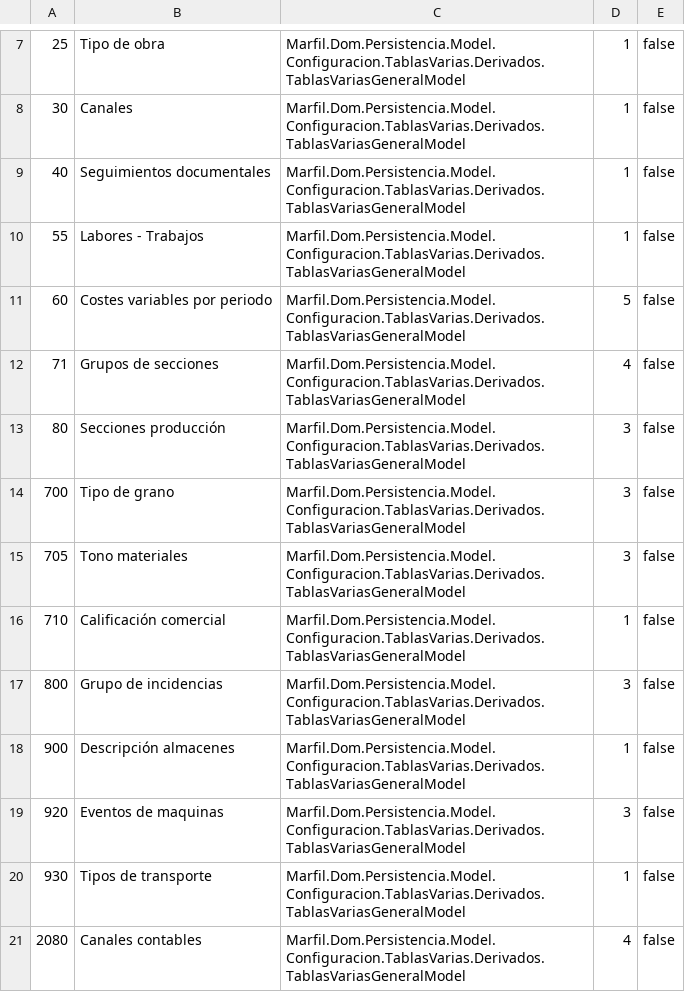
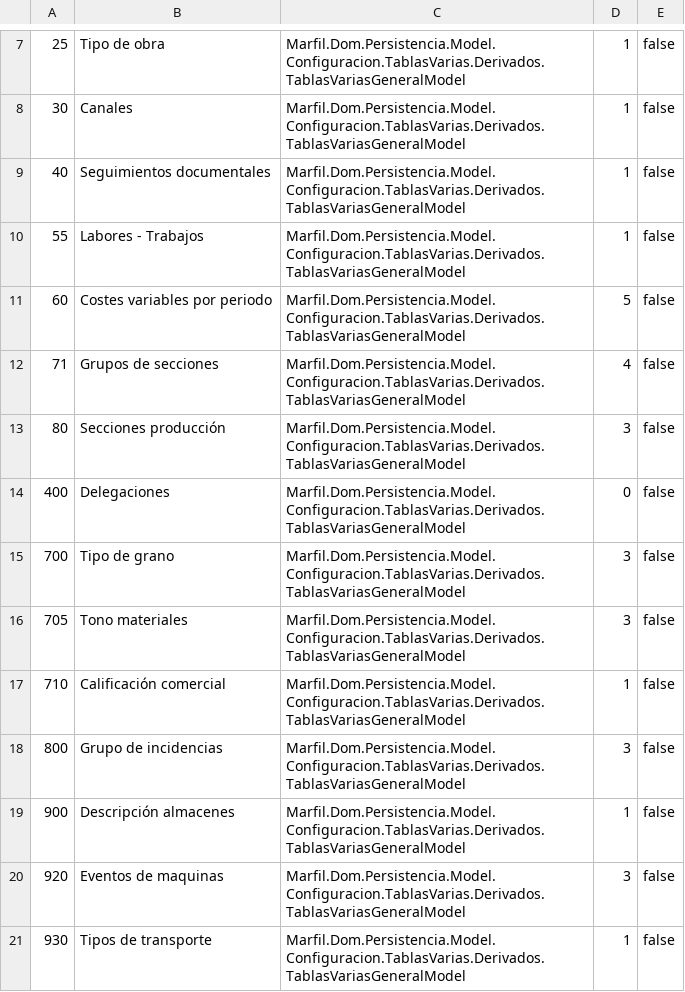
Before and after one commit to raifenoll95/Marfil2, a CSV file: Marfil.App.WebMain/App_Data/TablasVarias/tablasvariasclientes.csv, drawn as a sheet; only a part is shown, gaps mark what is left out; the shorter side is filled out with more unchanged rows.

```diff
--- a/Marfil.App.WebMain/App_Data/TablasVarias/tablasvariasclientes.csv
+++ b/Marfil.App.WebMain/App_Data/TablasVarias/tablasvariasclientes.csv
@@ -13,2 +13,3 @@
 80;Secciones producción;Marfil.Dom.Persistencia.Model.Configuracion.TablasVarias.Derivados.TablasVariasGeneralModel;3;false
+400;Delegaciones;Marfil.Dom.Persistencia.Model.Configuracion.TablasVarias.Derivados.TablasVariasGeneralModel;0;false
 700;Tipo de grano;Marfil.Dom.Persistencia.Model.Configuracion.TablasVarias.Derivados.TablasVariasGeneralModel;3;false
```
Also changed, not shown: 34 other files.
